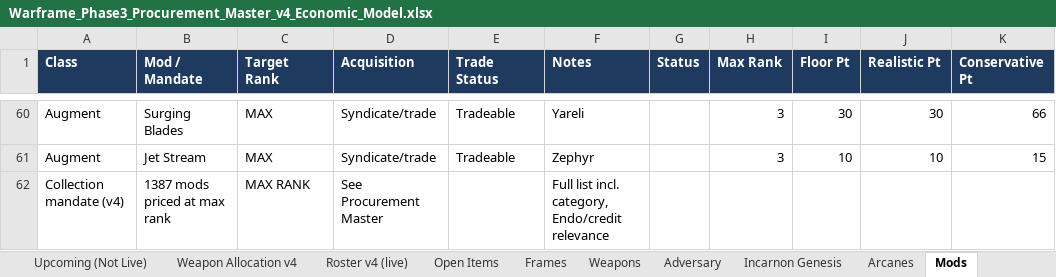
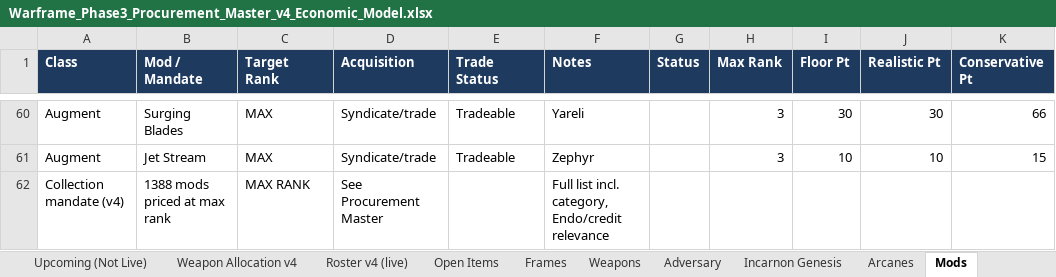
Before and after one commit to argumentativegaming-del/121, an Excel workbook: phase3/Warframe_Phase3_Procurement_Master_v4_Economic_Model.xlsx, sheet Mods, drawn as a sheet; only a part is shown, gaps mark what is left out; values as stored, in another font and other column widths than the file's, no borders; conditional formats not drawn; the diff names each change by its address in the sheet, - before the commit and + after, or states it on an @@ line.

```diff
--- a/phase3/Warframe_Phase3_Procurement_Master_v4_Economic_Model.xlsx (sheet Mods)
+++ b/phase3/Warframe_Phase3_Procurement_Master_v4_Economic_Model.xlsx (sheet Mods)
-B62 (Mod / Mandate): 1387 mods priced at max rank
+B62 (Mod / Mandate): 1388 mods priced at max rank
```
Also changed, not shown: sheet Arcanes, sheet Procurement Master, sheet Economic Model, sheet Archon Shards, sheet Phase 3 Summary, sheet Live Content Reconciliation, other sheet tabs, 8 other files.
